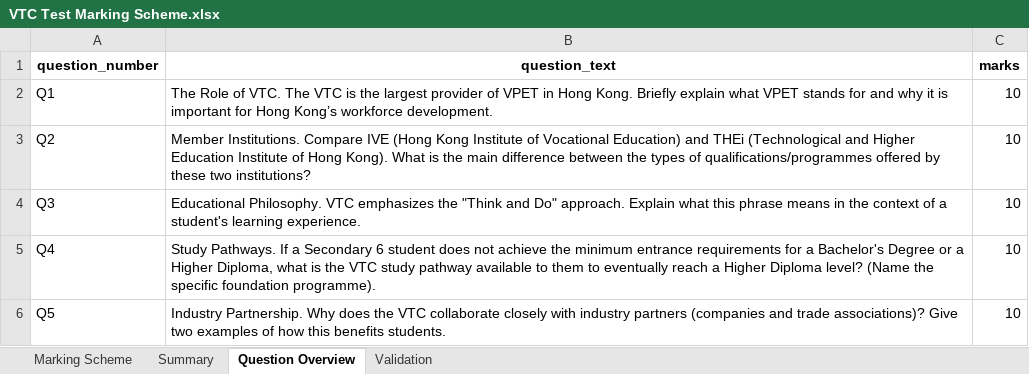
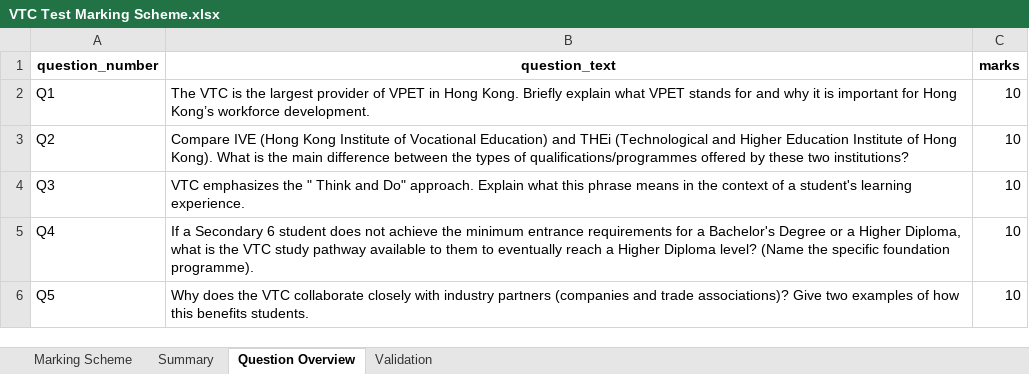
Before and after one commit to wongcyrus/gemini-handwriting-grader, an Excel workbook: sample/VTC Test Marking Scheme.xlsx, sheet Question Overview, drawn as a sheet; values as stored, in another font and other column widths than the file's, no borders; the diff names each change by its address in the sheet, - before the commit and + after, or states it on an @@ line.

```diff
--- a/sample/VTC Test Marking Scheme.xlsx (sheet Question Overview)
+++ b/sample/VTC Test Marking Scheme.xlsx (sheet Question Overview)
-B2 (question_text): The Role of VTC. The VTC is…
+B2 (question_text): The VTC is…
-B3 (question_text): Member Institutions. Compare IVE…
+B3 (question_text): Compare IVE…
-B4 (question_text): Educational Philosophy. VTC emphasizes the "Think and Do"…
+B4 (question_text): VTC emphasizes the " Think and Do"…
-B5 (question_text): Study Pathways. If a…
+B5 (question_text): If a…
-B6 (question_text): Industry Partnership. Why does…
+B6 (question_text): Why does…
```
Also changed, not shown: sheet Marking Scheme, sheet Summary, 15 other files.
